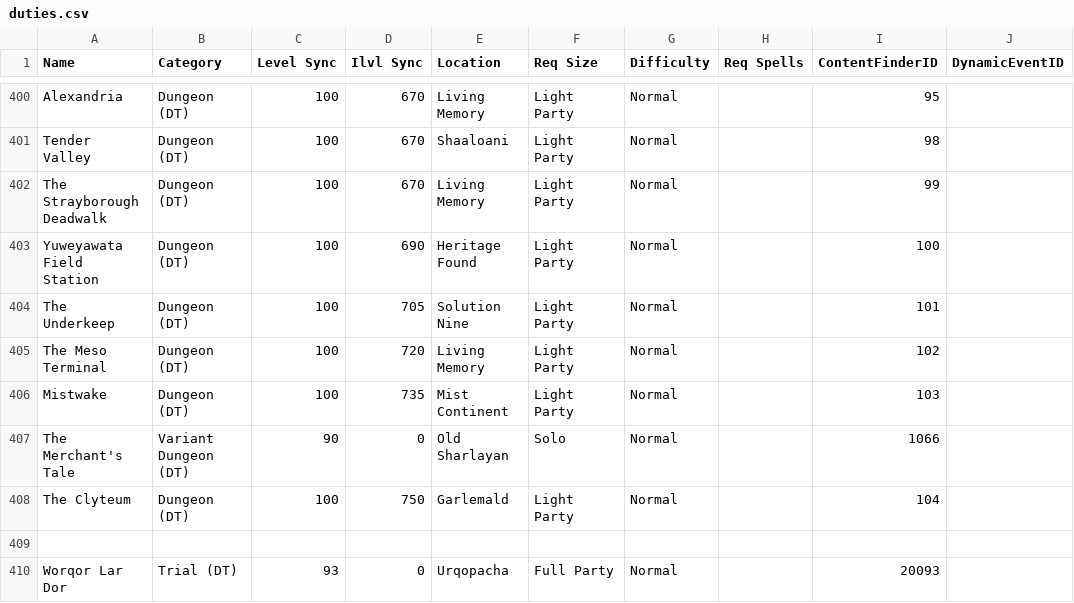
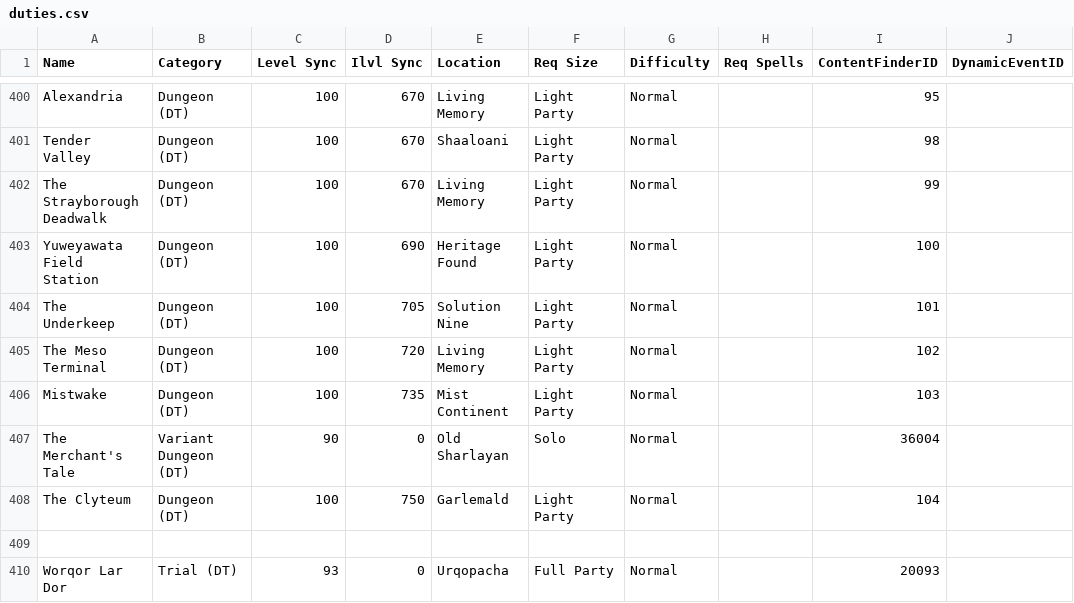
Before and after one commit to silasary/APxiv, a CSV file: src/hooks/duties.csv, drawn as a sheet; only a part is shown, gaps mark what is left out.

```diff
--- a/src/hooks/duties.csv
+++ b/src/hooks/duties.csv
@@ -406,3 +406,3 @@ The Meso Terminal,Dungeon (DT),100,720,Living Memory,Light Party,Normal,,102,
 Mistwake,Dungeon (DT),100,735,Mist Continent,Light Party,Normal,,103,
-The Merchant's Tale,Variant Dungeon (DT),90,0,Old Sharlayan,Solo,Normal,,1066,
+The Merchant's Tale,Variant Dungeon (DT),90,0,Old Sharlayan,Solo,Normal,,36004,
 The Clyteum,Dungeon (DT),100,750,Garlemald,Light Party,Normal,,104,
```
Also changed, not shown: 2 other files.
